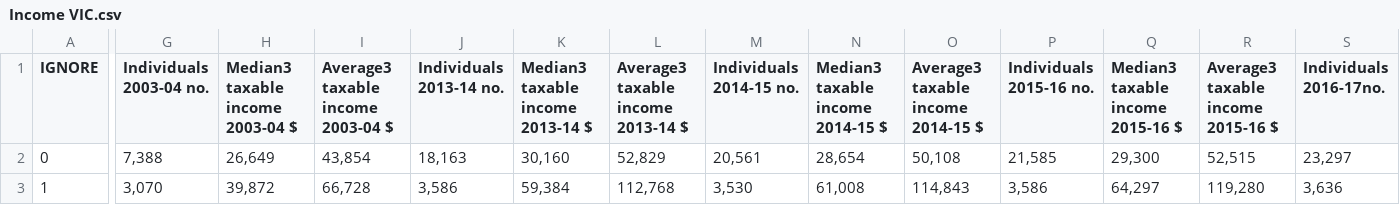
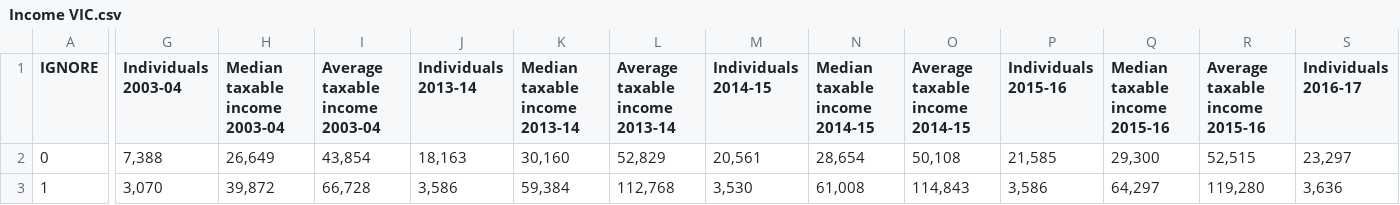
Before and after one commit to ahilaaa/fit3179, a CSV file: data/csv/Income VIC.csv, drawn as a sheet; only a part is shown, gaps mark what is left out; the diff covers the shown part only; the diff names each change by its address in the sheet, - before the commit and + after, or states it on an @@ line.

```diff
--- a/data/csv/Income VIC.csv
+++ b/data/csv/Income VIC.csv
-G1: Individuals 2003-04 no.
+G1: Individuals 2003-04
-H1: Median3 taxable income 2003-04 $
+H1: Median taxable income 2003-04
-I1: Average3 taxable income 2003-04 $
+I1: Average taxable income 2003-04
-J1: Individuals 2013-14 no.
+J1: Individuals 2013-14
-K1: Median3 taxable income 2013-14 $
+K1: Median taxable income 2013-14
-L1: Average3 taxable income 2013-14 $
+L1: Average taxable income 2013-14
-M1: Individuals 2014-15 no.
+M1: Individuals 2014-15
-N1: Median3 taxable income 2014-15 $
+N1: Median taxable income 2014-15
-O1: Average3 taxable income 2014-15 $
+O1: Average taxable income 2014-15
-P1: Individuals 2015-16 no.
+P1: Individuals 2015-16
-Q1: Median3 taxable income 2015-16 $
+Q1: Median taxable income 2015-16
-R1: Average3 taxable income 2015-16 $
+R1: Average taxable income 2015-16
-S1: Individuals 2016-17no.
+S1: Individuals 2016-17
```
Also changed, not shown: 17 edited cells elsewhere in this file, 9 other files.
